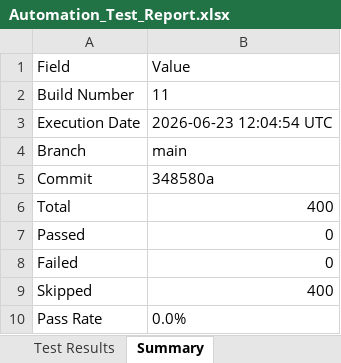
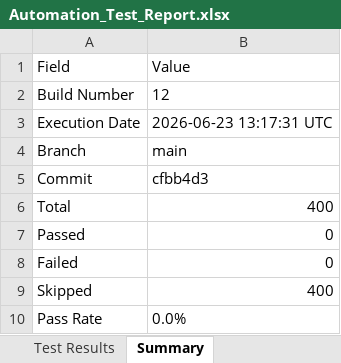
Before and after one commit to Dinesh-2005d/Smart_Admission, an Excel workbook: reports/appium/Excel/Automation_Test_Report.xlsx, sheet Summary, drawn as a sheet; values as stored, in another font and other column widths than the file's, no borders; the diff names each change by its address in the sheet, - before the commit and + after, or states it on an @@ line.

```diff
--- a/reports/appium/Excel/Automation_Test_Report.xlsx (sheet Summary)
+++ b/reports/appium/Excel/Automation_Test_Report.xlsx (sheet Summary)
-B2: 11
+B2: 12
-B3: 2026-06-23 12:04:54 UTC
+B3: 2026-06-23 13:17:31 UTC
-B5: 348580a
+B5: cfbb4d3
```
Also changed, not shown: reports/backend/Excel/Automation_Test_Report.xlsx, reports/security/Security_Review_Report.xlsx, 25 other files.
